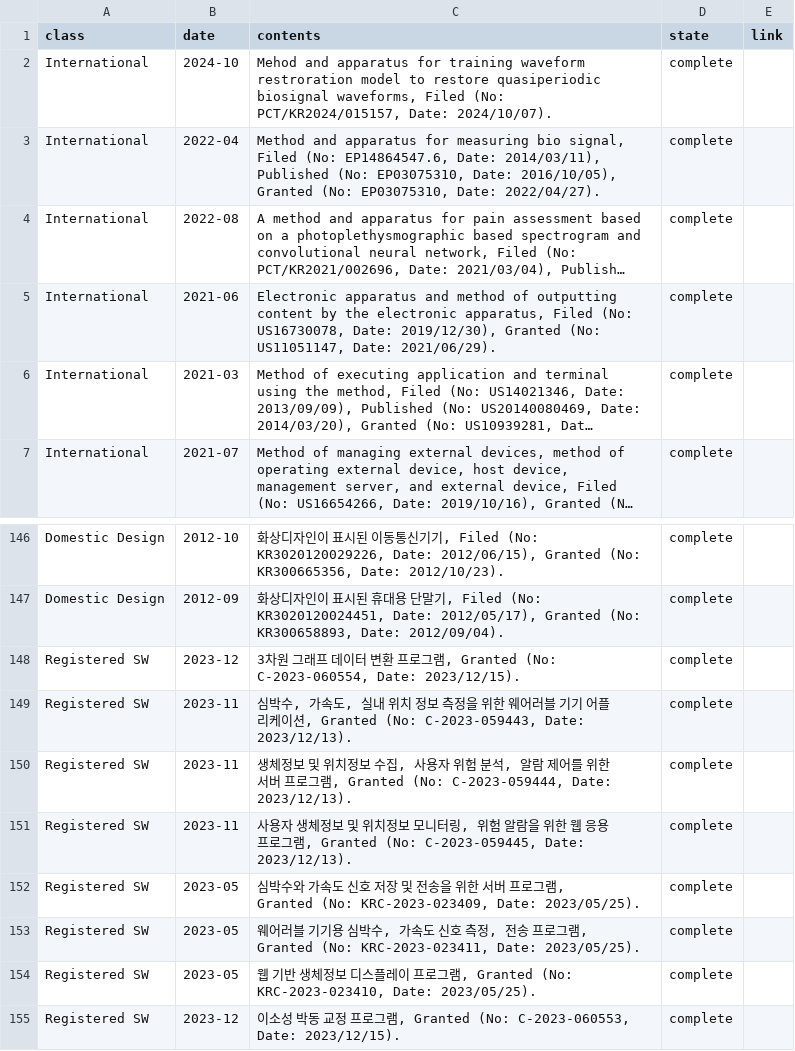
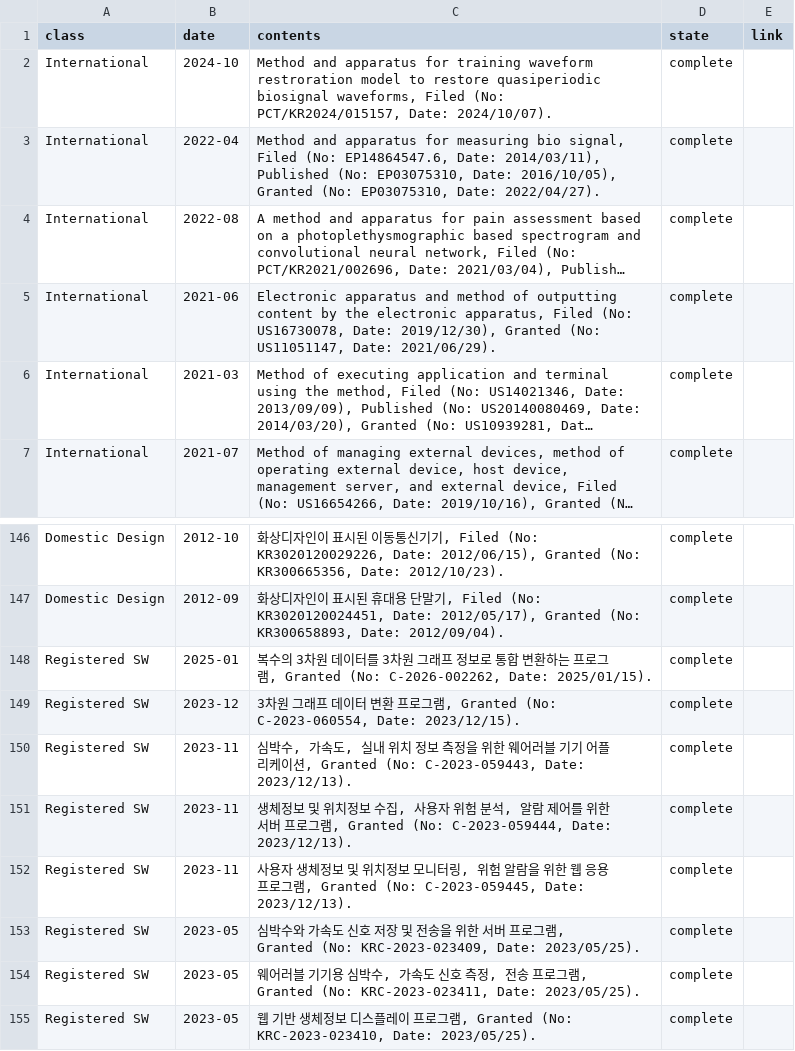
Before and after one commit to thisisyjin/dlab-amc.github.io, a TSV file: _data/sheets/pub_p.tsv, drawn as a sheet; only a part is shown, gaps mark what is left out; the shorter side is filled out with more unchanged rows; long unchanged cells end in ….

Commit message:
Edit: patent 추가 및 수정

```diff
--- a/_data/sheets/pub_p.tsv
+++ b/_data/sheets/pub_p.tsv
@@ -1,3 +1,3 @@
 class	date	contents	state	link
-International	2024-10	Mehod and apparatus for training waveform restroration model to restore quasiperiodic biosignal waveforms, Filed (No: PCT/KR2024/015157, Date: 2024/10/07). 	complete	
+International	2024-10	Method and apparatus for training waveform restroration model to restore quasiperiodic biosignal waveforms, Filed (No: PCT/KR2024/015157, Date: 2024/10/07). 	complete	
 International	2022-04	Method and apparatus for measuring bio signal, Filed (No: EP14864547.6, Date: 2014/03/11), Published (No: EP03075310, Date: 2016/10/05), Granted (No: EP03075310, Date: 2022/04/27). 	complete	
@@ -147,2 +147,3 @@ Domestic Design	2012-10	화상디자인이 표시된 이동통신기기, Filed (
 Domestic Design	2012-09	화상디자인이 표시된 휴대용 단말기, Filed (No: KR3020120024451, Date: 2012/05/17), Granted (No: KR300658893, Date: 2012/09/04). 	complete	
+Registered SW	2025-01	복수의 3차원 데이터를 3차원 그래프 정보로 통합 변환하는 프로그램, Granted (No: C-2026-002262, Date: 2025/01/15). 	complete	
 Registered SW	2023-12	3차원 그래프 데이터 변환 프로그램, Granted (No: C-2023-060554, Date: 2023/12/15). 	complete	
```
